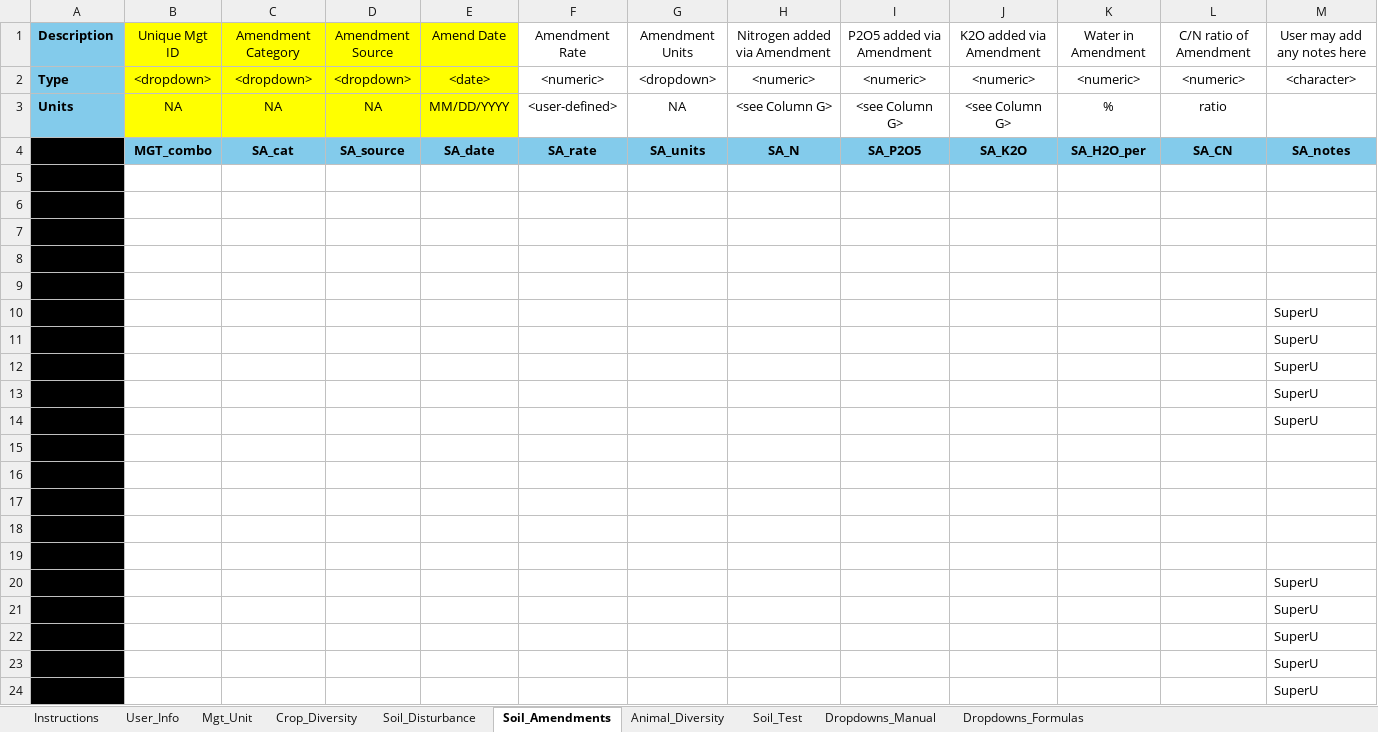
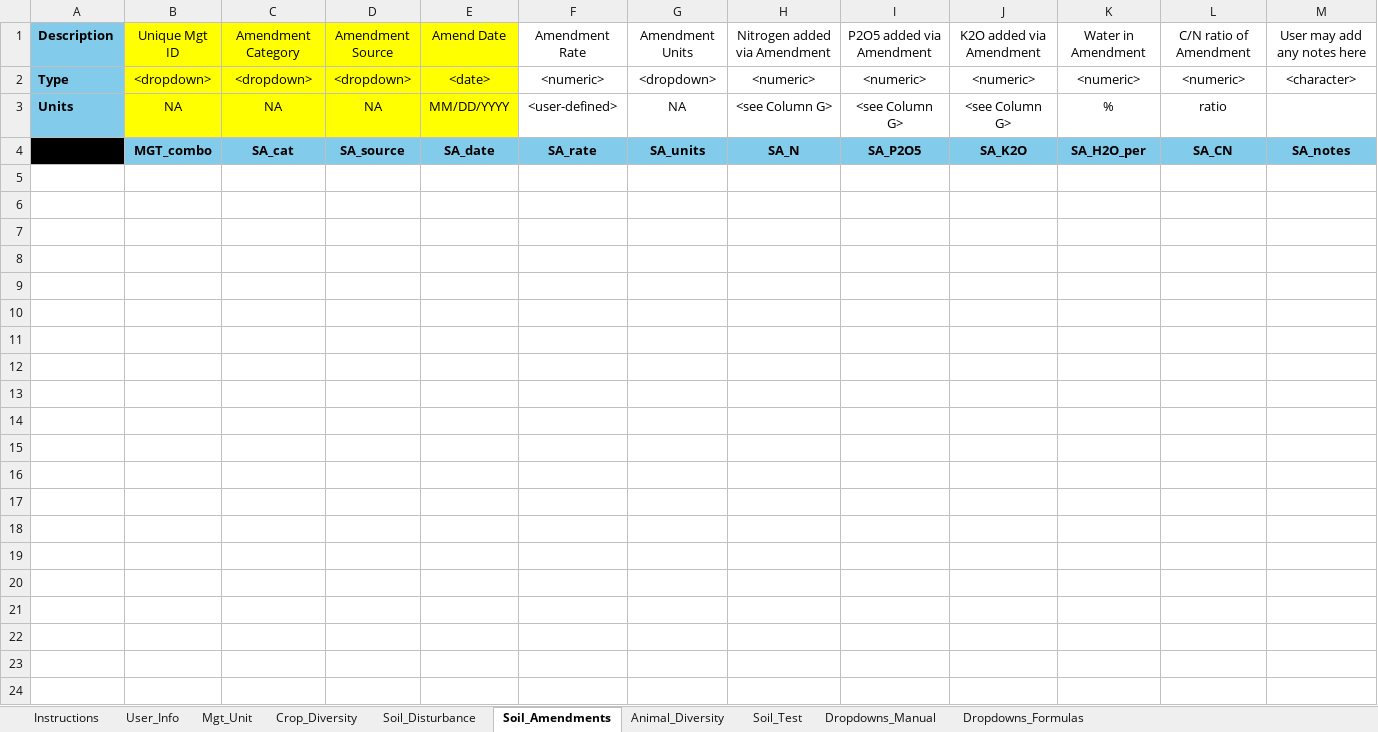
Before and after one commit to DanielManter-USDA/SHMI, an Excel workbook: inst/extdata/SHMI_template.xlsx, sheet Soil_Amendments, drawn as a sheet; only a part is shown; values as stored, in another font and other column widths than the file's, no borders; the diff covers the shown part only; the diff names each change by its address in the sheet, - before the commit and + after, or states it on an @@ line.

```diff
--- a/inst/extdata/SHMI_template.xlsx (sheet Soil_Amendments)
+++ b/inst/extdata/SHMI_template.xlsx (sheet Soil_Amendments)
-row 5: (empty)
-row 6: (empty)
-row 7: (empty)
-row 8: (empty)
-row 9: (empty)
-row 10:  |  |  |  |  |  |  |  |  |  |  |  | SuperU
-row 11:  |  |  |  |  |  |  |  |  |  |  |  | SuperU
-row 12:  |  |  |  |  |  |  |  |  |  |  |  | SuperU
-row 13:  |  |  |  |  |  |  |  |  |  |  |  | SuperU
-row 14:  |  |  |  |  |  |  |  |  |  |  |  | SuperU
-row 15: (empty)
-row 16: (empty)
-row 17: (empty)
-row 18: (empty)
-row 19: (empty)
-row 20:  |  |  |  |  |  |  |  |  |  |  |  | SuperU
-row 21:  |  |  |  |  |  |  |  |  |  |  |  | SuperU
-row 22:  |  |  |  |  |  |  |  |  |  |  |  | SuperU
-row 23:  |  |  |  |  |  |  |  |  |  |  |  | SuperU
-row 24:  |  |  |  |  |  |  |  |  |  |  |  | SuperU
```
Also changed, not shown: 15 removed rows elsewhere in this sheet, 17 other files.
